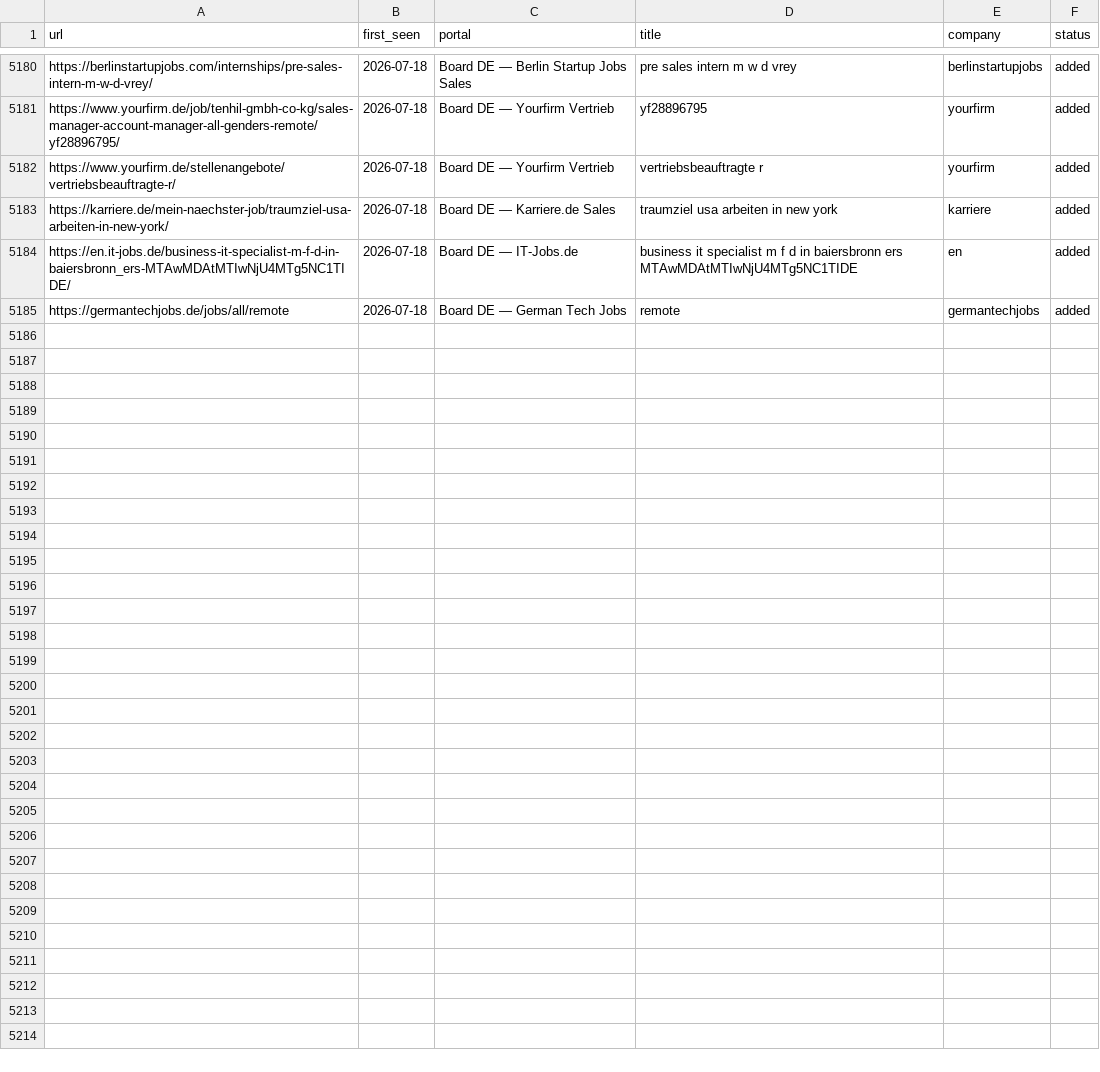
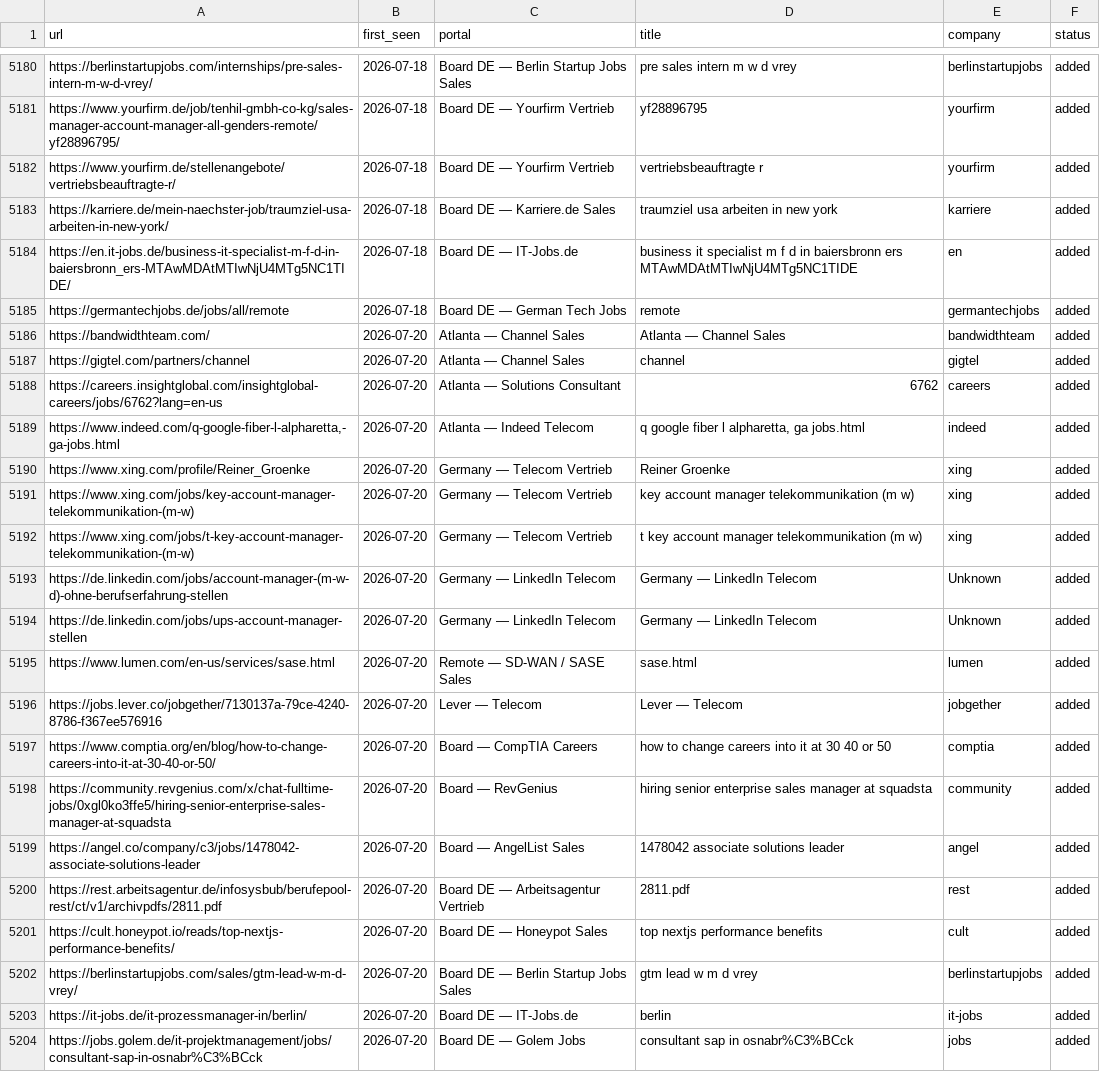
Before and after one commit to LukasT-Ai/career-ops, a TSV file: profiles/lamin/data/scan-history.tsv, drawn as a sheet; only a part is shown, gaps mark what is left out.

```diff
--- a/profiles/lamin/data/scan-history.tsv
+++ b/profiles/lamin/data/scan-history.tsv
@@ -5185 +5185,20 @@ https://en.it-jobs.de/business-it-specialist-m-f-d-in-baiersbronn_ers-MTAwMDAtMT
 https://germantechjobs.de/jobs/all/remote	2026-07-18	Board DE — German Tech Jobs	remote	germantechjobs	added
+https://bandwidthteam.com/	2026-07-20	Atlanta — Channel Sales	Atlanta — Channel Sales	bandwidthteam	added
+https://gigtel.com/partners/channel	2026-07-20	Atlanta — Channel Sales	channel	gigtel	added
+https://careers.insightglobal.com/insightglobal-careers/jobs/6762?lang=en-us	2026-07-20	Atlanta — Solutions Consultant	6762	careers	added
+https://www.indeed.com/q-google-fiber-l-alpharetta,-ga-jobs.html	2026-07-20	Atlanta — Indeed Telecom	q google fiber l alpharetta, ga jobs.html	indeed	added
+https://www.xing.com/profile/Reiner_Groenke	2026-07-20	Germany — Telecom Vertrieb	Reiner Groenke	xing	added
+https://www.xing.com/jobs/key-account-manager-telekommunikation-(m-w)	2026-07-20	Germany — Telecom Vertrieb	key account manager telekommunikation (m w)	xing	added
+https://www.xing.com/jobs/t-key-account-manager-telekommunikation-(m-w)	2026-07-20	Germany — Telecom Vertrieb	t key account manager telekommunikation (m w)	xing	added
+https://de.linkedin.com/jobs/account-manager-(m-w-d)-ohne-berufserfahrung-stellen	2026-07-20	Germany — LinkedIn Telecom	Germany — LinkedIn Telecom	Unknown	added
+https://de.linkedin.com/jobs/ups-account-manager-stellen	2026-07-20	Germany — LinkedIn Telecom	Germany — LinkedIn Telecom	Unknown	added
+https://www.lumen.com/en-us/services/sase.html	2026-07-20	Remote — SD-WAN / SASE Sales	sase.html	lumen	added
+https://jobs.lever.co/jobgether/7130137a-79ce-4240-8786-f367ee576916	2026-07-20	Lever — Telecom	Lever — Telecom	jobgether	added
+https://www.comptia.org/en/blog/how-to-change-careers-into-it-at-30-40-or-50/	2026-07-20	Board — CompTIA Careers	how to change careers into it at 30 40 or 50	comptia	added
+https://community.revgenius.com/x/chat-fulltime-jobs/0xgl0ko3ffe5/hiring-senior-enterprise-sales-manager-at-squadsta	2026-07-20	Board — RevGenius	hiring senior enterprise sales manager at squadsta	community	added
+https://angel.co/company/c3/jobs/1478042-associate-solutions-leader	2026-07-20	Board — AngelList Sales	1478042 associate solutions leader	angel	added
+https://rest.arbeitsagentur.de/infosysbub/berufepool-rest/ct/v1/archivpdfs/2811.pdf	2026-07-20	Board DE — Arbeitsagentur Vertrieb	2811.pdf	rest	added
+https://cult.honeypot.io/reads/top-nextjs-performance-benefits/	2026-07-20	Board DE — Honeypot Sales	top nextjs performance benefits	cult	added
+https://berlinstartupjobs.com/sales/gtm-lead-w-m-d-vrey/	2026-07-20	Board DE — Berlin Startup Jobs Sales	gtm lead w m d vrey	berlinstartupjobs	added
+https://it-jobs.de/it-prozessmanager-in/berlin/	2026-07-20	Board DE — IT-Jobs.de	berlin	it-jobs	added
+https://jobs.golem.de/it-projektmanagement/jobs/consultant-sap-in-osnabr%C3%BCck	2026-07-20	Board DE — Golem Jobs	consultant sap in osnabr%C3%BCck	jobs	added
```
Also changed, not shown: profiles/paulina/data/scan-history.tsv, 8 other files.
